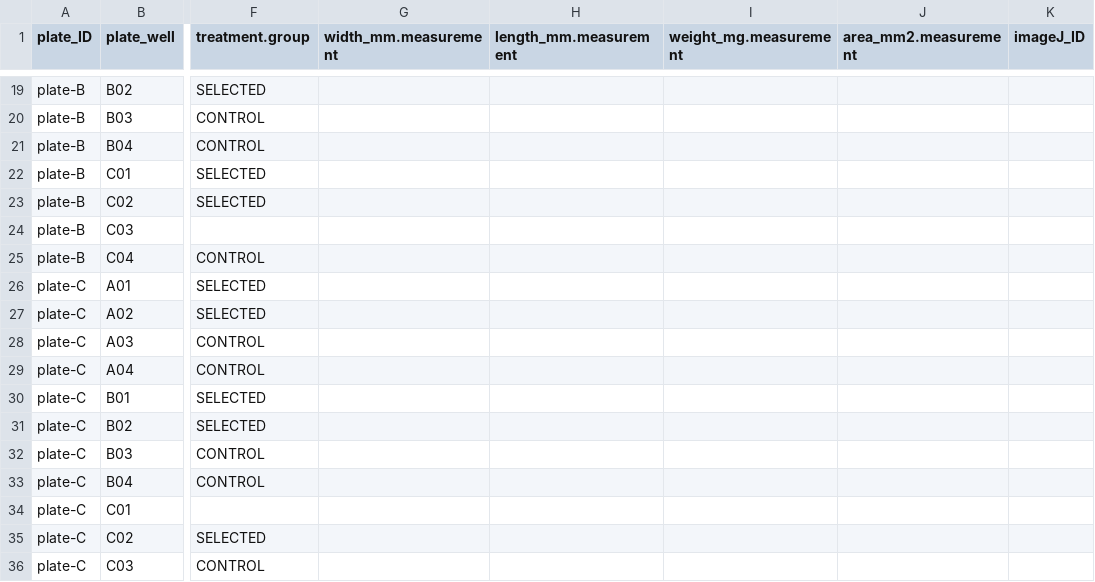
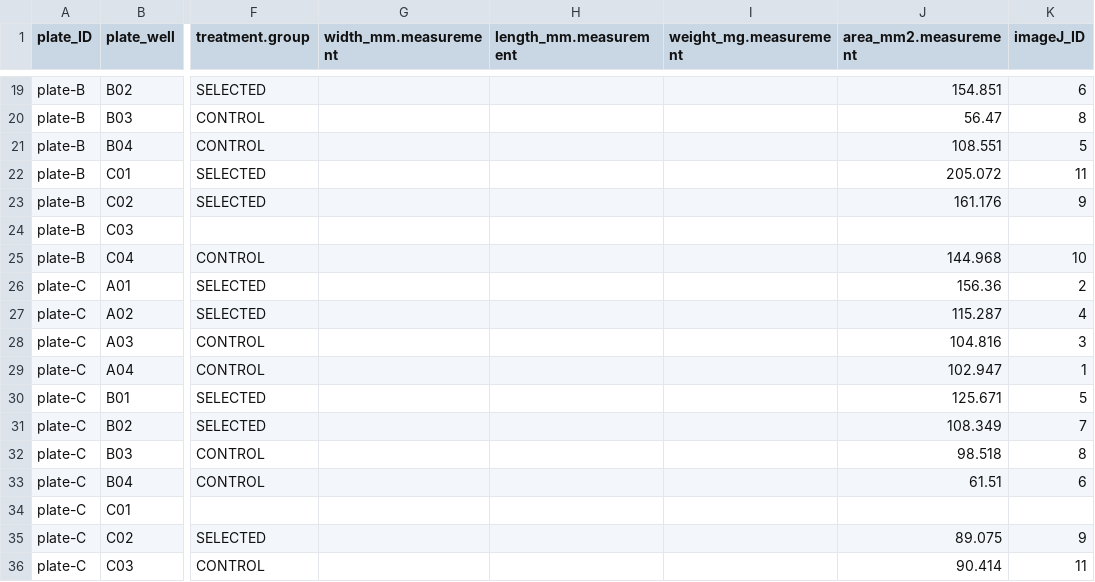
Before and after one commit to RobertsLab/resazurin-assay-development, a CSV file: data/clam/20260401-clam-Day2-36C-C-vs-S/layout.csv, drawn as a sheet; only a part is shown, gaps mark what is left out; the diff covers the shown part only; the diff names each change by its address in the sheet, - before the commit and + after, or states it on an @@ line.

Commit message:
update: add detailed measurements for plates A to F in layout.csv

```diff
--- a/data/clam/20260401-clam-Day2-36C-C-vs-S/layout.csv
+++ b/data/clam/20260401-clam-Day2-36C-C-vs-S/layout.csv
-J19 (area_mm2.measurement): (empty)
+J19 (area_mm2.measurement): 154.851
-K19 (imageJ_ID): (empty)
+K19 (imageJ_ID): 6
-J20 (area_mm2.measurement): (empty)
+J20 (area_mm2.measurement): 56.47
-K20 (imageJ_ID): (empty)
+K20 (imageJ_ID): 8
-J21 (area_mm2.measurement): (empty)
+J21 (area_mm2.measurement): 108.551
-K21 (imageJ_ID): (empty)
+K21 (imageJ_ID): 5
-J22 (area_mm2.measurement): (empty)
+J22 (area_mm2.measurement): 205.072
-K22 (imageJ_ID): (empty)
+K22 (imageJ_ID): 11
-J23 (area_mm2.measurement): (empty)
+J23 (area_mm2.measurement): 161.176
-K23 (imageJ_ID): (empty)
+K23 (imageJ_ID): 9
-J25 (area_mm2.measurement): (empty)
+J25 (area_mm2.measurement): 144.968
-K25 (imageJ_ID): (empty)
+K25 (imageJ_ID): 10
-J26 (area_mm2.measurement): (empty)
+J26 (area_mm2.measurement): 156.36
-K26 (imageJ_ID): (empty)
+K26 (imageJ_ID): 2
-J27 (area_mm2.measurement): (empty)
+J27 (area_mm2.measurement): 115.287
-K27 (imageJ_ID): (empty)
+K27 (imageJ_ID): 4
-J28 (area_mm2.measurement): (empty)
+J28 (area_mm2.measurement): 104.816
-K28 (imageJ_ID): (empty)
+K28 (imageJ_ID): 3
-J29 (area_mm2.measurement): (empty)
+J29 (area_mm2.measurement): 102.947
-K29 (imageJ_ID): (empty)
+K29 (imageJ_ID): 1
-J30 (area_mm2.measurement): (empty)
+J30 (area_mm2.measurement): 125.671
-K30 (imageJ_ID): (empty)
+K30 (imageJ_ID): 5
-J31 (area_mm2.measurement): (empty)
+J31 (area_mm2.measurement): 108.349
-K31 (imageJ_ID): (empty)
+K31 (imageJ_ID): 7
-J32 (area_mm2.measurement): (empty)
+J32 (area_mm2.measurement): 98.518
-K32 (imageJ_ID): (empty)
+K32 (imageJ_ID): 8
-J33 (area_mm2.measurement): (empty)
+J33 (area_mm2.measurement): 61.51
-K33 (imageJ_ID): (empty)
+K33 (imageJ_ID): 6
-J35 (area_mm2.measurement): (empty)
+J35 (area_mm2.measurement): 89.075
-K35 (imageJ_ID): (empty)
+K35 (imageJ_ID): 9
-J36 (area_mm2.measurement): (empty)
+J36 (area_mm2.measurement): 90.414
-K36 (imageJ_ID): (empty)
+K36 (imageJ_ID): 11
```
Also changed, not shown: 100 edited cells elsewhere in this file.
